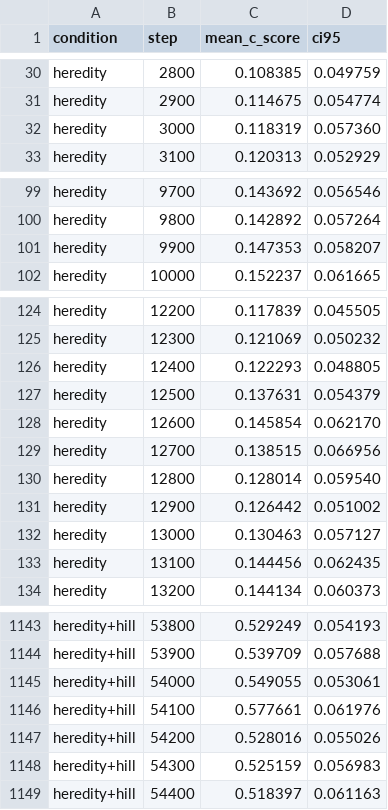
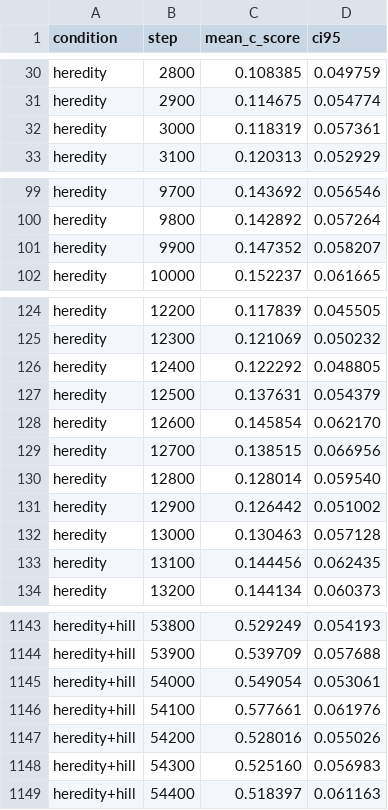
Before and after one commit to ktakahashi74/conc-paper-2026, a CSV file: experiments/plots/e6/paper_e6_integration_timeseries.csv, drawn as a sheet; only a part is shown, gaps mark what is left out; the diff covers the shown part only.

```diff
--- a/experiments/plots/e6/paper_e6_integration_timeseries.csv
+++ b/experiments/plots/e6/paper_e6_integration_timeseries.csv
@@ -31,3 +31,3 @@ heredity,2800,0.108385,0.049759
 heredity,2900,0.114675,0.054774
-heredity,3000,0.118319,0.057360
+heredity,3000,0.118319,0.057361
 heredity,3100,0.120313,0.052929
@@ -100,3 +100,3 @@ heredity,9700,0.143692,0.056546
 heredity,9800,0.142892,0.057264
-heredity,9900,0.147353,0.058207
+heredity,9900,0.147352,0.058207
 heredity,10000,0.152237,0.061665
@@ -125,3 +125,3 @@ heredity,12200,0.117839,0.045505
 heredity,12300,0.121069,0.050232
-heredity,12400,0.122293,0.048805
+heredity,12400,0.122292,0.048805
 heredity,12500,0.137631,0.054379
@@ -131,3 +131,3 @@ heredity,12800,0.128014,0.059540
 heredity,12900,0.126442,0.051002
-heredity,13000,0.130463,0.057127
+heredity,13000,0.130463,0.057128
 heredity,13100,0.144456,0.062435
@@ -1144,6 +1144,6 @@ heredity+hill,53800,0.529249,0.054193
 heredity+hill,53900,0.539709,0.057688
-heredity+hill,54000,0.549055,0.053061
+heredity+hill,54000,0.549054,0.053061
 heredity+hill,54100,0.577661,0.061976
 heredity+hill,54200,0.528016,0.055026
-heredity+hill,54300,0.525159,0.056983
+heredity+hill,54300,0.525160,0.056983
 heredity+hill,54400,0.518397,0.061163
```
Also changed, not shown: 59 edited cells elsewhere in this file, 11 other files.
